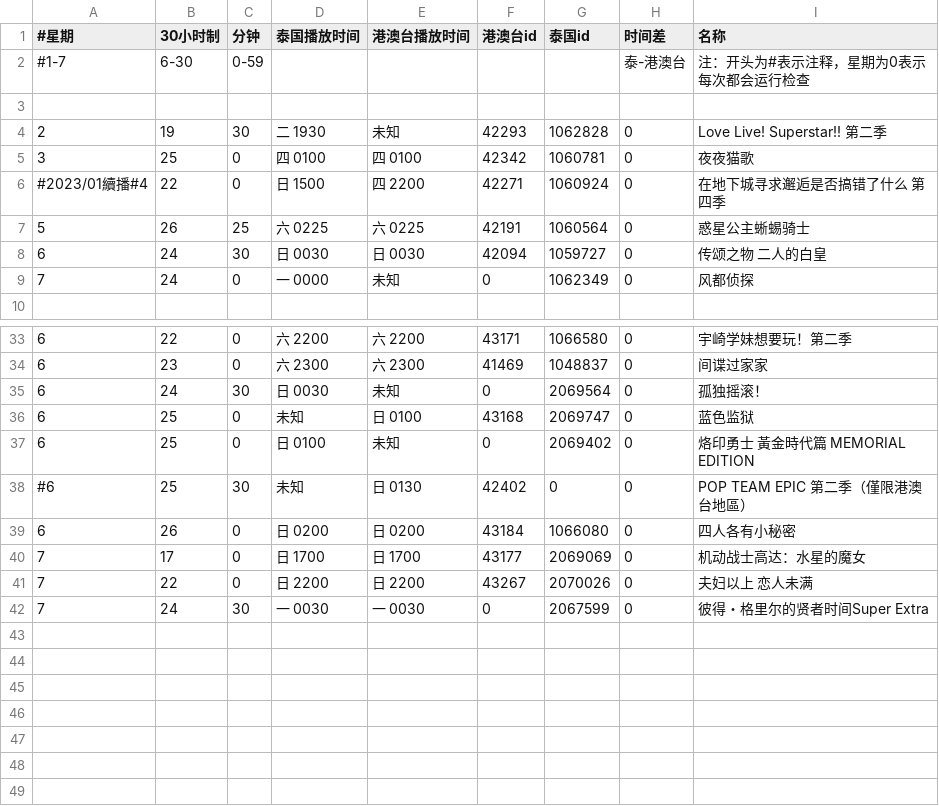
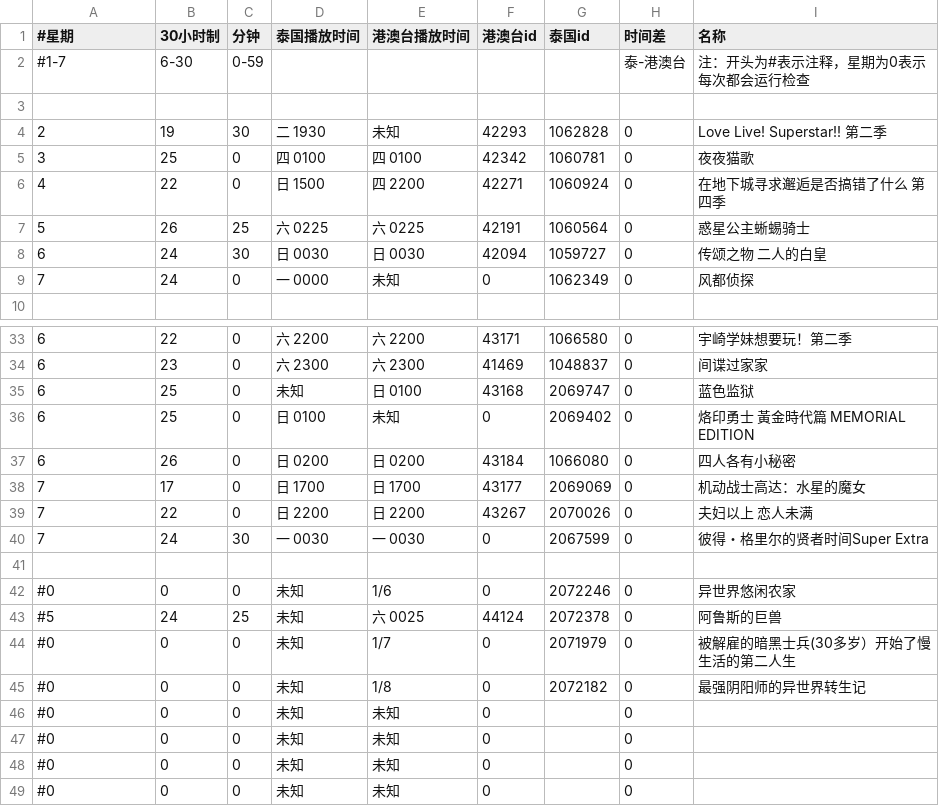
Before and after one commit to david082321/FurrySub, a CSV file: list.csv, drawn as a sheet; only a part is shown, gaps mark what is left out.

Commit message:
+ 四部新番

```diff
--- a/list.csv
+++ b/list.csv
@@ -5,3 +5,3 @@
 3,25,0,四 0100,四 0100,42342,1060781,0,夜夜猫歌
-#2023/01續播#4,22,0,日 1500,四 2200,42271,1060924,0,在地下城寻求邂逅是否搞错了什么 第四季
+4,22,0,日 1500,四 2200,42271,1060924,0,在地下城寻求邂逅是否搞错了什么 第四季
 5,26,25,六 0225,六 0225,42191,1060564,0,惑星公主蜥蜴骑士
@@ -34,6 +34,4 @@
 6,23,0,六 2300,六 2300,41469,1048837,0,间谍过家家
-6,24,30,日 0030,未知,0,2069564,0,孤独摇滚！
 6,25,0,未知,日 0100,43168,2069747,0,蓝色监狱
 6,25,0,日 0100,未知,0,2069402,0,烙印勇士 黃金時代篇 MEMORIAL EDITION
-#6,25,30,未知,日 0130,42402,0,0,POP TEAM EPIC 第二季（僅限港澳台地區）
 6,26,0,日 0200,日 0200,43184,1066080,0,四人各有小秘密
@@ -42 +40,10 @@
 7,24,30,一 0030,一 0030,0,2067599,0,彼得・格里尔的贤者时间Super Extra
+
+#0,0,0,未知,1/6,0,2072246,0,异世界悠闲农家
+#5,24,25,未知,六 0025,44124,2072378,0,阿鲁斯的巨兽
+#0,0,0,未知,1/7,0,2071979,0,被解雇的暗黑士兵(30多岁）开始了慢生活的第二人生
+#0,0,0,未知,1/8,0,2072182,0,最强阴阳师的异世界转生记
+#0,0,0,未知,未知,0,,0,
+#0,0,0,未知,未知,0,,0,
+#0,0,0,未知,未知,0,,0,
+#0,0,0,未知,未知,0,,0,
```
